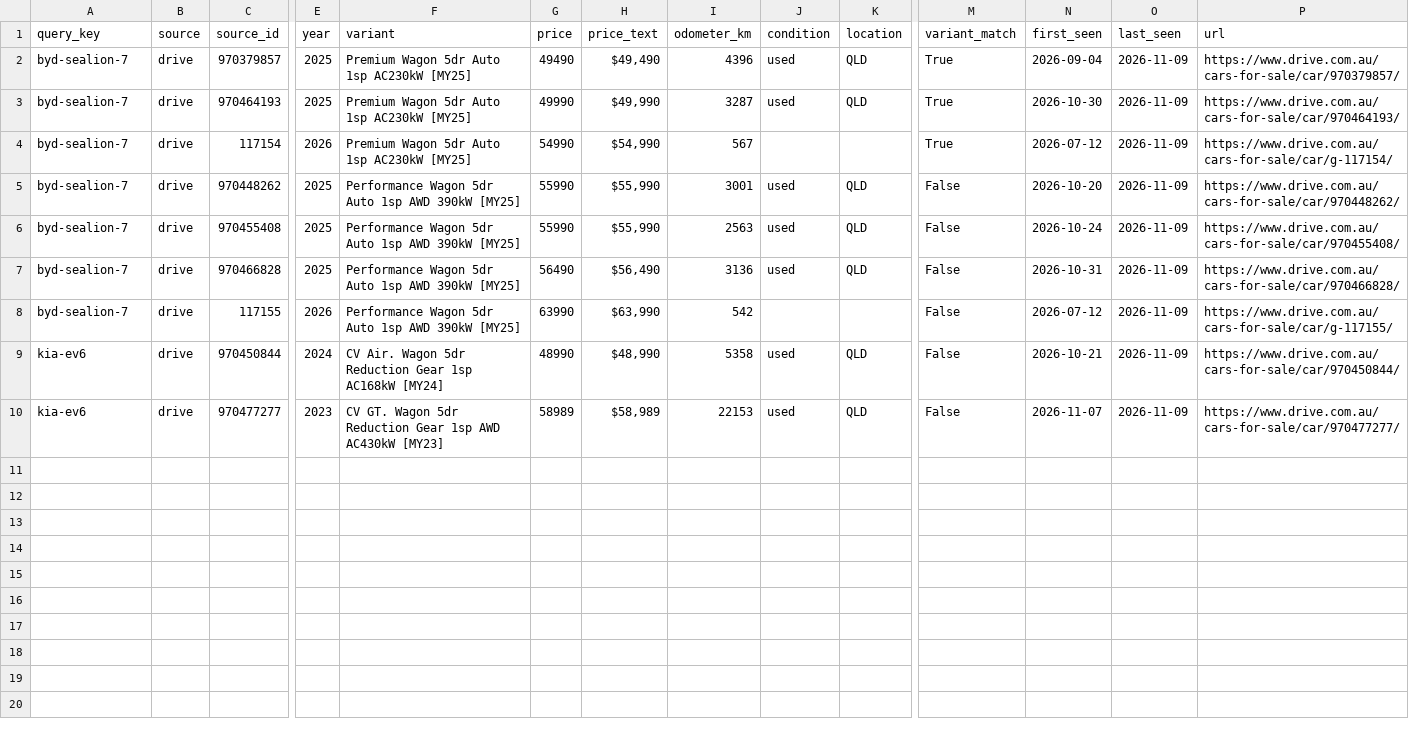
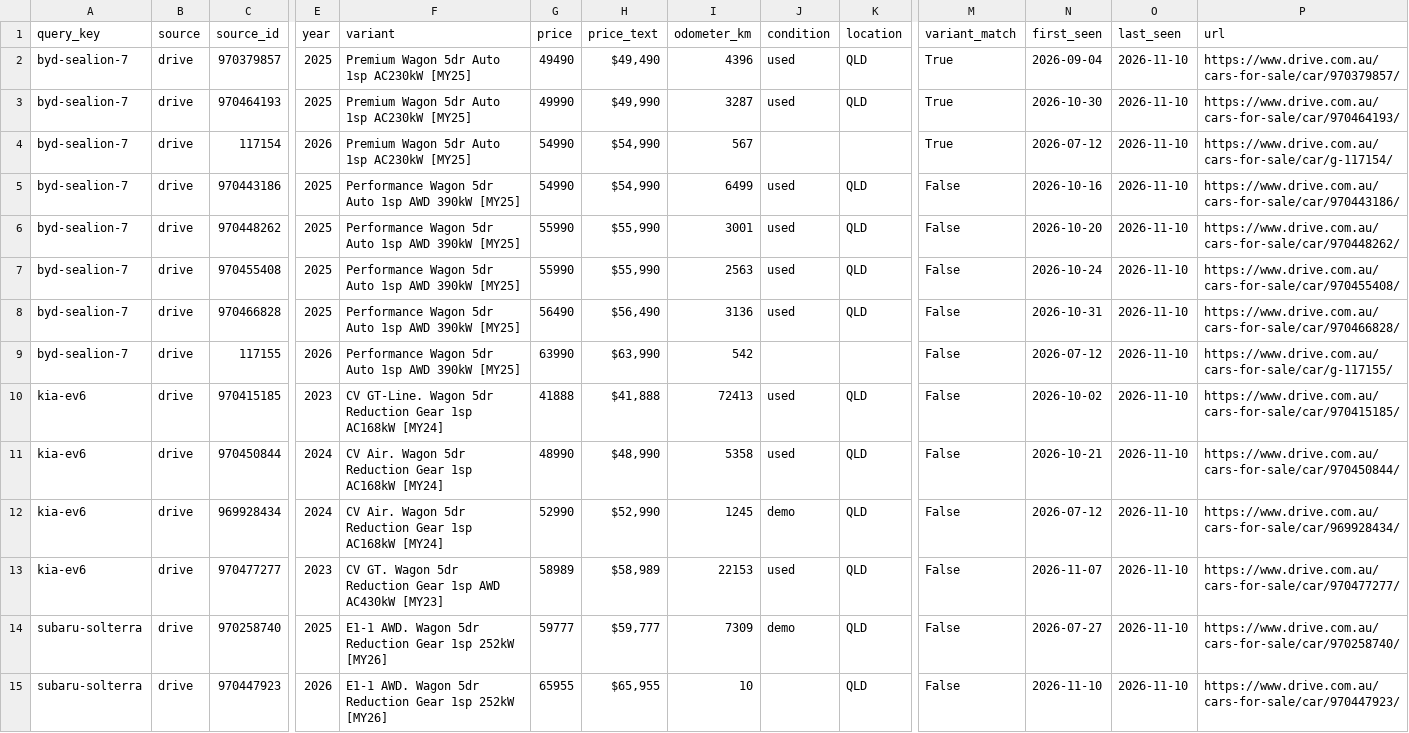
Before and after one commit to kiansaeidnia/carfinder, a CSV file: data/latest.csv, drawn as a sheet; only a part is shown, gaps mark what is left out; addresses are those after the commit; rows hold the shown columns only; the diff names each change by its address in the sheet, - before the commit and + after, or states it on an @@ line.

```diff
--- a/data/latest.csv
+++ b/data/latest.csv
-O2:O4 (last_seen): 2026-11-09
+O2:O4 (last_seen): 2026-11-10
+row 5: byd-sealion-7 | drive | 970443186 | 2025 | Performance Wagon 5dr Auto 1sp AWD 390kW [MY25] | 54990 | $54,990 | 6499 | used | QLD | False | 2026-10-16 | 2026-11-10 | https://www.drive.com.au/cars-for-sale/car/970443186/
-O6:O9 (last_seen): 2026-11-09
+O6:O9 (last_seen): 2026-11-10
+row 10: kia-ev6 | drive | 970415185 | 2023 | CV GT-Line. Wagon 5dr Reduction Gear 1sp AC168kW [MY24] | 41888 | $41,888 | 72413 | used | QLD | False | 2026-10-02 | 2026-11-10 | https://www.drive.com.au/cars-for-sale/car/970415185/
-O11 (last_seen): 2026-11-09
+O11 (last_seen): 2026-11-10
+row 12: kia-ev6 | drive | 969928434 | 2024 | CV Air. Wagon 5dr Reduction Gear 1sp AC168kW [MY24] | 52990 | $52,990 | 1245 | demo | QLD | False | 2026-07-12 | 2026-11-10 | https://www.drive.com.au/cars-for-sale/car/969928434/
-O13 (last_seen): 2026-11-09
+O13 (last_seen): 2026-11-10
+row 14: subaru-solterra | drive | 970258740 | 2025 | E1-1 AWD. Wagon 5dr Reduction Gear 1sp 252kW [MY26] | 59777 | $59,777 | 7309 | demo | QLD | False | 2026-07-27 | 2026-11-10 | https://www.drive.com.au/cars-for-sale/car/970258740/
+row 15: subaru-solterra | drive | 970447923 | 2026 | E1-1 AWD. Wagon 5dr Reduction Gear 1sp 252kW [MY26] | 65955 | $65,955 | 10 |  | QLD | False | 2026-11-10 | 2026-11-10 | https://www.drive.com.au/cars-for-sale/car/970447923/
```
Also changed, not shown: 5 other files.
